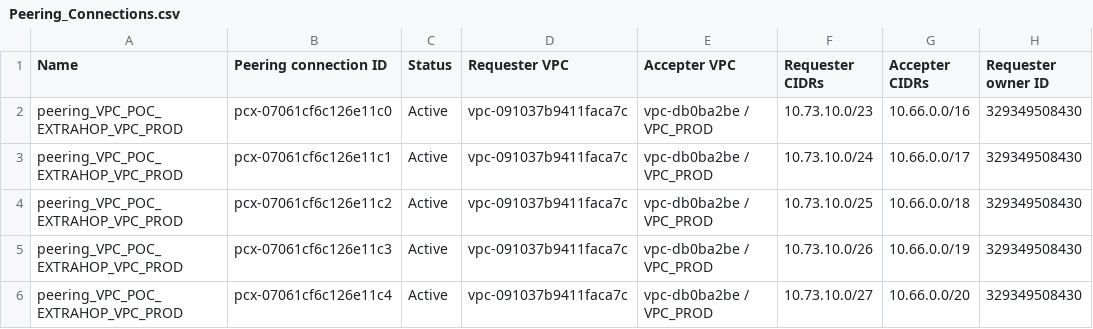
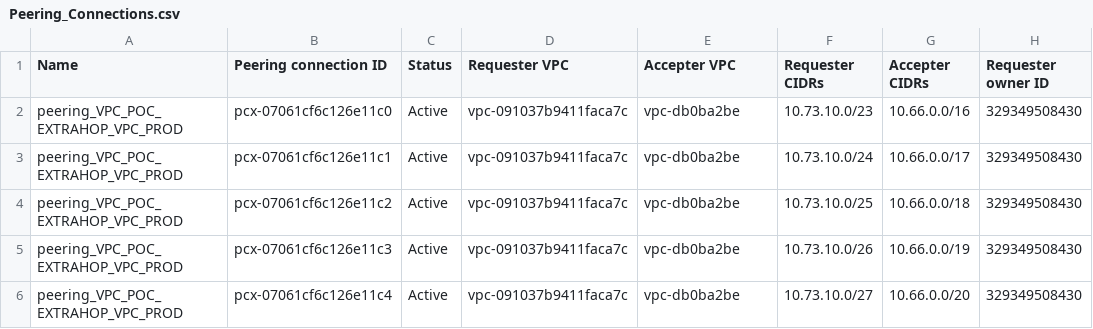
Before and after one commit to Loris29p/Project-1-V, a CSV file: Src/Controller/CSV/csv_files/Peering_Connections.csv, drawn as a sheet; only a part is shown; the diff names each change by its address in the sheet, - before the commit and + after, or states it on an @@ line.

```diff
--- a/Src/Controller/CSV/csv_files/Peering_Connections.csv
+++ b/Src/Controller/CSV/csv_files/Peering_Connections.csv
-E2:E6 (Accepter VPC): vpc-db0ba2be / VPC_PROD
+E2:E6 (Accepter VPC): vpc-db0ba2be
```
Also changed, not shown: 20 other files.
